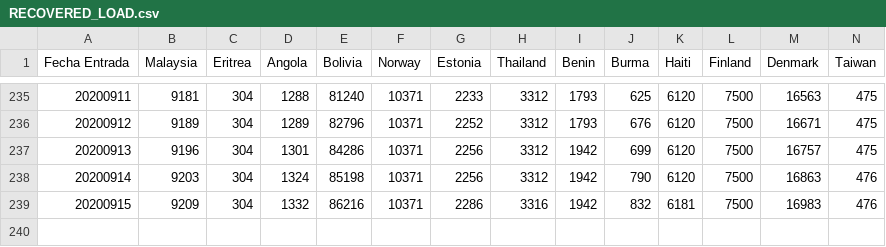
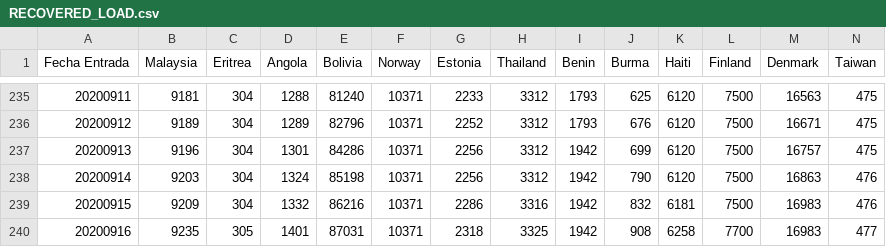
Before and after one commit to juanjmtzs/BI-COVID19, a CSV file: RECOVERED_LOAD.csv, drawn as a sheet; only a part is shown, gaps mark what is left out; rows hold the shown columns only; the diff names each change by its address in the sheet, - before the commit and + after, or states it on an @@ line.

```diff
--- a/RECOVERED_LOAD.csv
+++ b/RECOVERED_LOAD.csv
+row 240: 20200916 | 9235 | 305 | 1401 | 87031 | 10371 | 2318 | 3325 | 1942 | 908 | 6258 | 7700 | 16983 | 477
```
Also changed, not shown: CONFIRMED_LOAD.csv, DAILY_NEW_CONFIRMED_LOAD.csv, 12 other files.
